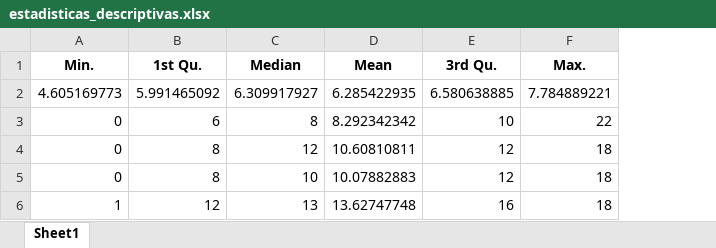
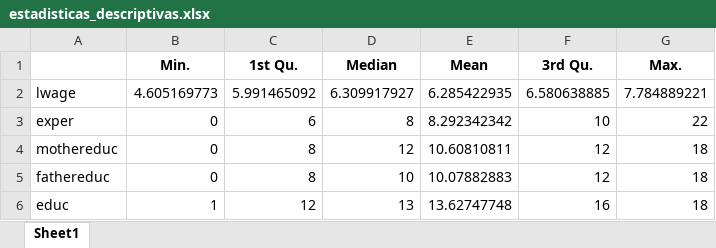
Before and after one commit to jrrHernandez/talleres-econometria-2-en-r, an Excel workbook: resultados/resultadosP1/estadisticas_descriptivas.xlsx, sheet Sheet1, drawn as a sheet; values as stored, in another font and other column widths than the file's, no borders; the diff names each change by its address in the sheet, - before the commit and + after, or states it on an @@ line.

```diff
--- a/resultados/resultadosP1/estadisticas_descriptivas.xlsx (sheet Sheet1)
+++ b/resultados/resultadosP1/estadisticas_descriptivas.xlsx (sheet Sheet1)
+column A, rows 2-6: lwage | exper | mothereduc | fathereduc | educ
```
Also changed, not shown: 13 other files.
